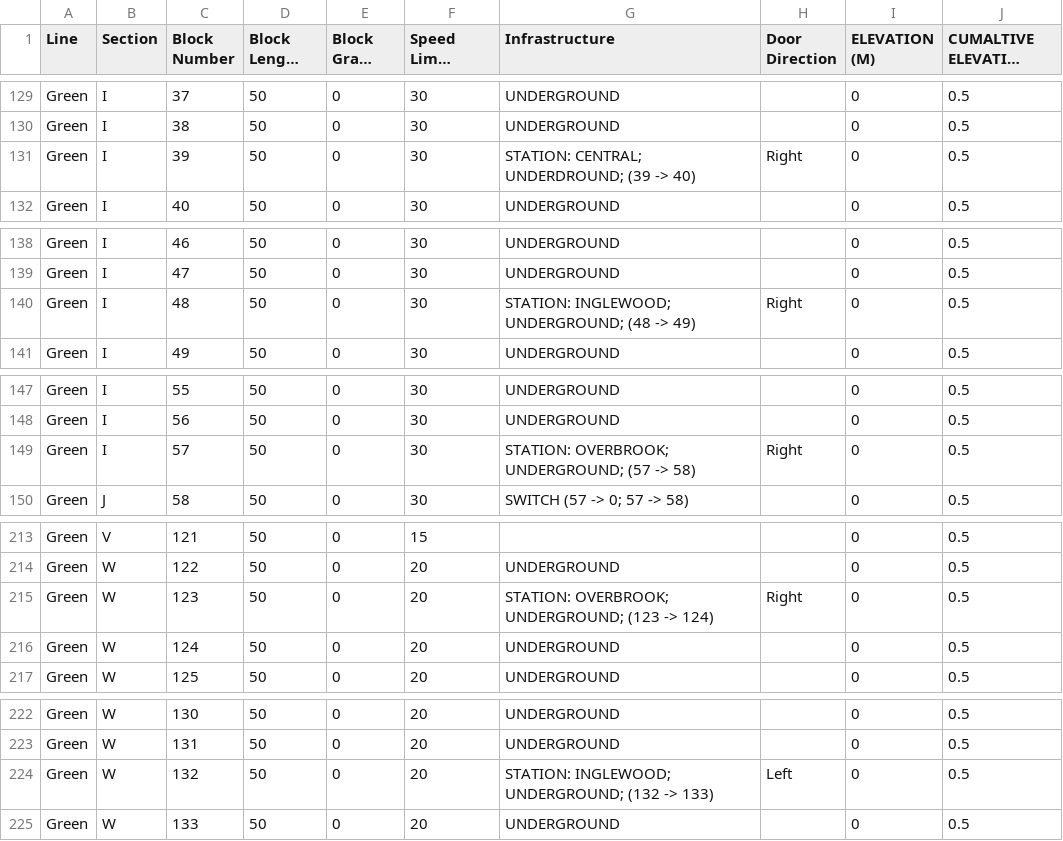
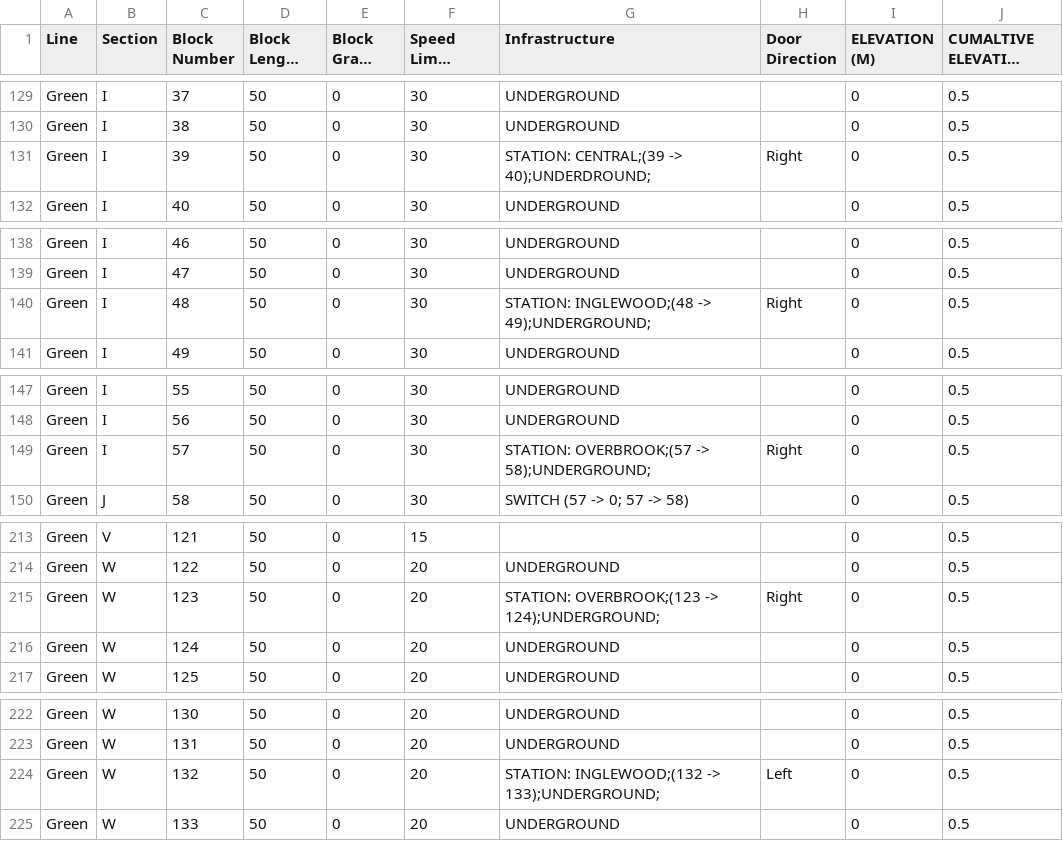
Before and after one commit to map588/trains, a CSV file: src/main/resources/Framework/experimental_track_layout.csv, drawn as a sheet; only a part is shown, gaps mark what is left out; long unchanged cells end in …; the diff covers the shown part only.

```diff
--- a/src/main/resources/Framework/experimental_track_layout.csv
+++ b/src/main/resources/Framework/experimental_track_layout.csv
@@ -130,3 +130,3 @@ Green,I,37,50,0,30,UNDERGROUND,,0,0.5
 Green,I,38,50,0,30,UNDERGROUND,,0,0.5
-Green,I,39,50,0,30,STATION: CENTRAL; UNDERDROUND; (39 -> 40),Right,0,0.5
+Green,I,39,50,0,30,STATION: CENTRAL;(39 -> 40);UNDERDROUND;,Right,0,0.5
 Green,I,40,50,0,30,UNDERGROUND,,0,0.5
@@ -139,3 +139,3 @@ Green,I,46,50,0,30,UNDERGROUND,,0,0.5
 Green,I,47,50,0,30,UNDERGROUND,,0,0.5
-Green,I,48,50,0,30,STATION: INGLEWOOD; UNDERGROUND; (48 -> 49),Right,0,0.5
+Green,I,48,50,0,30,STATION: INGLEWOOD;(48 -> 49);UNDERGROUND;,Right,0,0.5
 Green,I,49,50,0,30,UNDERGROUND,,0,0.5
@@ -148,3 +148,3 @@ Green,I,55,50,0,30,UNDERGROUND,,0,0.5
 Green,I,56,50,0,30,UNDERGROUND,,0,0.5
-Green,I,57,50,0,30,STATION: OVERBROOK; UNDERGROUND; (57 -> 58),Right,0,0.5
+Green,I,57,50,0,30,STATION: OVERBROOK;(57 -> 58);UNDERGROUND;,Right,0,0.5
 Green,J,58,50,0,30,SWITCH (57 -> 0; 57 -> 58),,0,0.5
@@ -214,3 +214,3 @@ Green,V,121,50,0,15,,,0,0.5
 Green,W,122,50,0,20,UNDERGROUND,,0,0.5
-Green,W,123,50,0,20,STATION: OVERBROOK; UNDERGROUND; (123 -> 124),Right,0,0.5
+Green,W,123,50,0,20,STATION: OVERBROOK;(123 -> 124);UNDERGROUND;,Right,0,0.5
 Green,W,124,50,0,20,UNDERGROUND,,0,0.5
@@ -223,3 +223,3 @@ Green,W,130,50,0,20,UNDERGROUND,,0,0.5
 Green,W,131,50,0,20,UNDERGROUND,,0,0.5
-Green,W,132,50,0,20,STATION: INGLEWOOD; UNDERGROUND; (132 -> 133),Left,0,0.5
+Green,W,132,50,0,20,STATION: INGLEWOOD;(132 -> 133);UNDERGROUND;,Left,0,0.5
 Green,W,133,50,0,20,UNDERGROUND,,0,0.5
```
Also changed, not shown: 8 edited cells elsewhere in this file, 4 other files.
